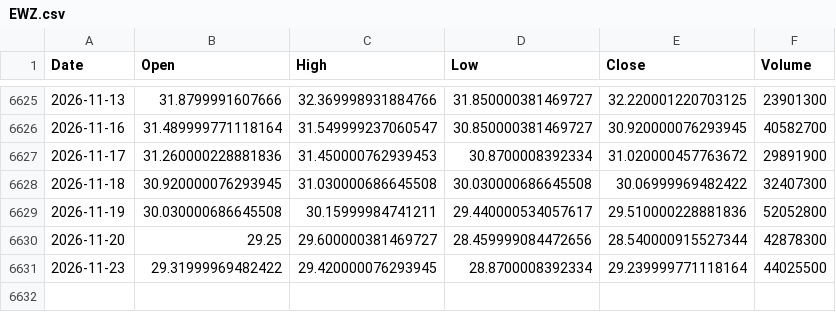
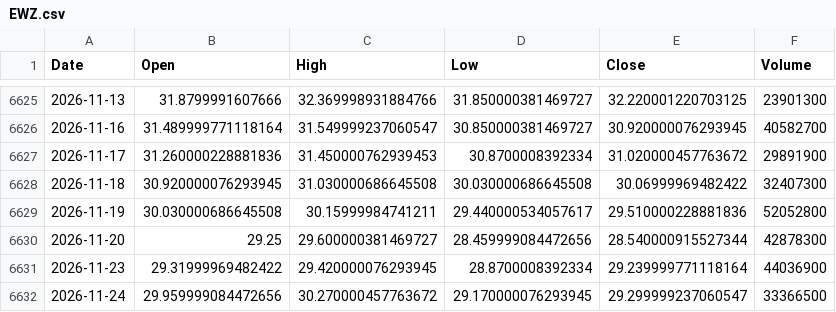
Before and after one commit to kittycapital/etf_fund_flow, a CSV file: data/prices/EWZ.csv, drawn as a sheet; only a part is shown, gaps mark what is left out.

```diff
--- a/data/prices/EWZ.csv
+++ b/data/prices/EWZ.csv
@@ -6630,2 +6630,3 @@ Date,Open,High,Low,Close,Volume
 2026-11-20,29.25,29.600000381469727,28.459999084472656,28.540000915527344,42878300
-2026-11-23,29.31999969482422,29.420000076293945,28.8700008392334,29.239999771118164,44025500
+2026-11-23,29.31999969482422,29.420000076293945,28.8700008392334,29.239999771118164,44036900
+2026-11-24,29.959999084472656,30.270000457763672,29.170000076293945,29.299999237060547,33366500
```
Also changed, not shown: data/prices/EEM.csv, data/prices/FXI.csv, 40 other files.
